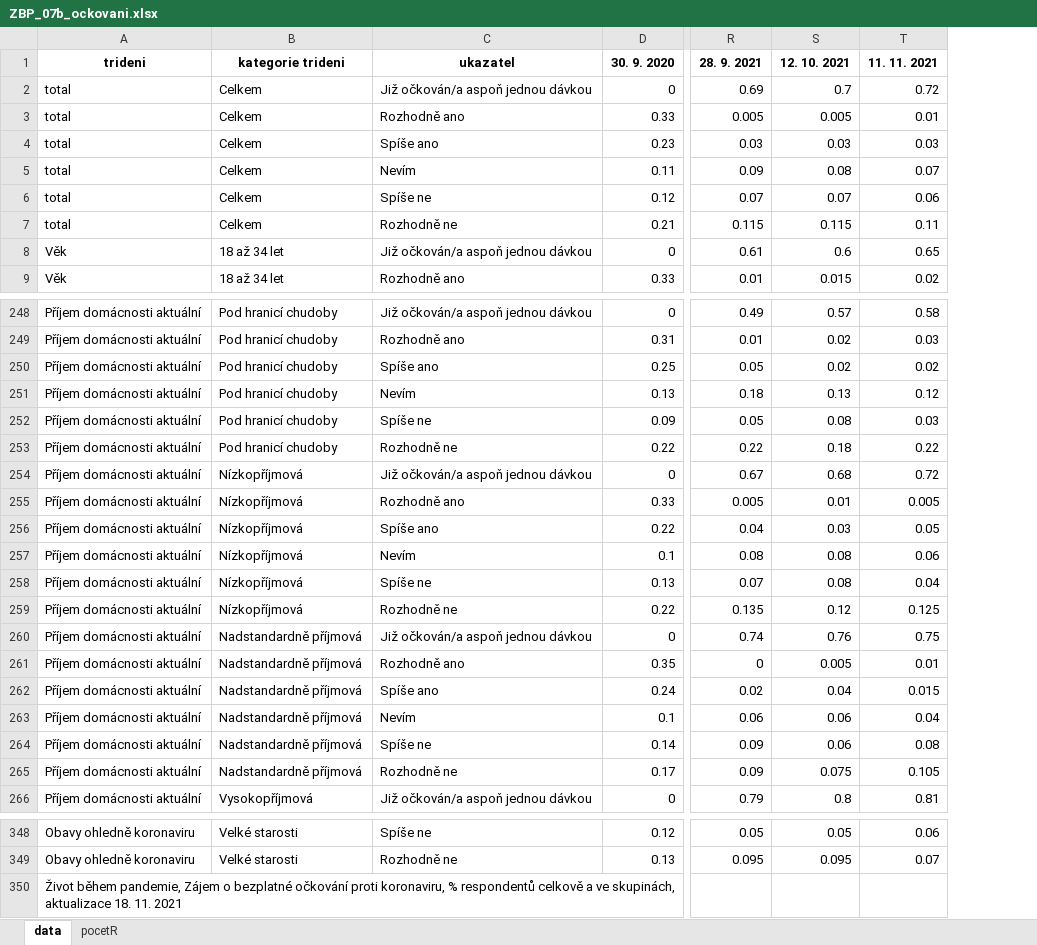
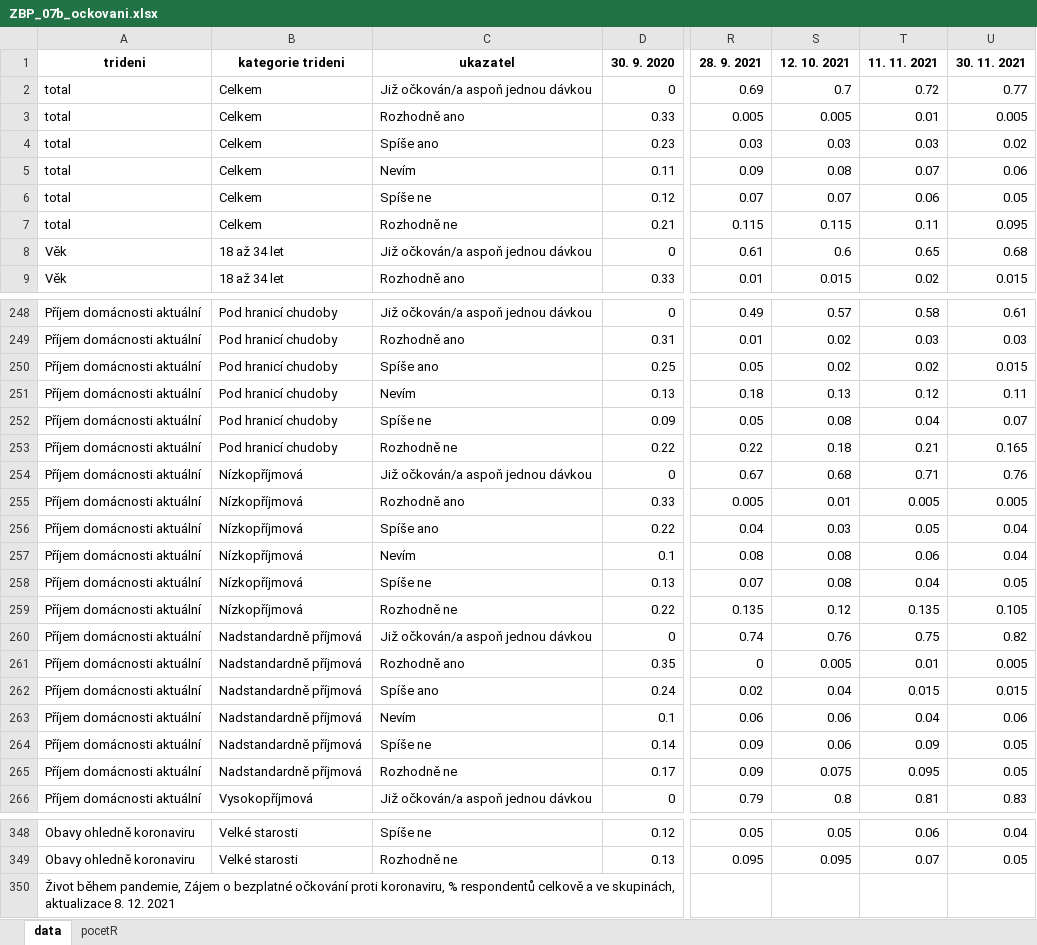
Before and after one commit to MichaelaKudrnacova/ZBP-web-data, an Excel workbook: ZBP_07b_ockovani.xlsx, sheet data, drawn as a sheet; only a part is shown, gaps mark what is left out; values as stored, in another font and other column widths than the file's, no borders; the diff names each change by its address in the sheet, - before the commit and + after, or states it on an @@ line.

```diff
--- a/ZBP_07b_ockovani.xlsx (sheet data)
+++ b/ZBP_07b_ockovani.xlsx (sheet data)
+column U (30. 11. 2021), rows 2-9: 0.77 | 0.005 | 0.02 | 0.06 | 0.05 | 0.095 | 0.68 | 0.015; rows 248-266: 0.61 | 0.03 | 0.015 | 0.11 | 0.07 | 0.165 | 0.76 | 0.005 | 0.04 | 0.04 | 0.05 | 0.105 | 0.82 | 0.005 | 0.015 | 0.06 | 0.05 | 0.05 | 0.83; rows 348-349: 0.04 | 0.05
-T252 (11. 11. 2021): 0.03
+T252 (11. 11. 2021): 0.04
-T253 (11. 11. 2021): 0.22
+T253 (11. 11. 2021): 0.21
-T254 (11. 11. 2021): 0.72
+T254 (11. 11. 2021): 0.71
-T259 (11. 11. 2021): 0.125
+T259 (11. 11. 2021): 0.135
-T264 (11. 11. 2021): 0.08
+T264 (11. 11. 2021): 0.09
-T265 (11. 11. 2021): 0.105
+T265 (11. 11. 2021): 0.095
-A350 (trideni): …skupinách, aktualizace 18. 11. 2021
+A350 (trideni): …skupinách, aktualizace 8. 12. 2021
```
Also changed, not shown: sheet pocetR, ZBP_01_destabilizace_prace.xlsx, ZBP_04_socialni_aktivity.xlsx, 13 other files.
